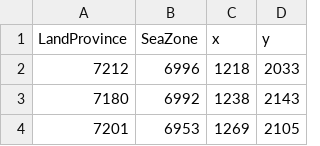
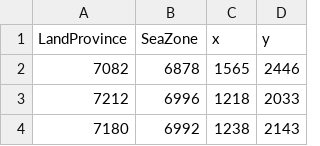
Before and after one commit to LonelyModder/DragonEmperor, a CSV file: map_data/ports.csv, drawn as a sheet; only a part is shown; the shorter side is filled out with more unchanged rows.

```diff
--- a/map_data/ports.csv
+++ b/map_data/ports.csv
@@ -1,2 +1,3 @@
 LandProvince;SeaZone;x;y;
+7082;6878;1565;2446;
 7212;6996;1218;2033;
```
Also changed, not shown: 12 other files.
